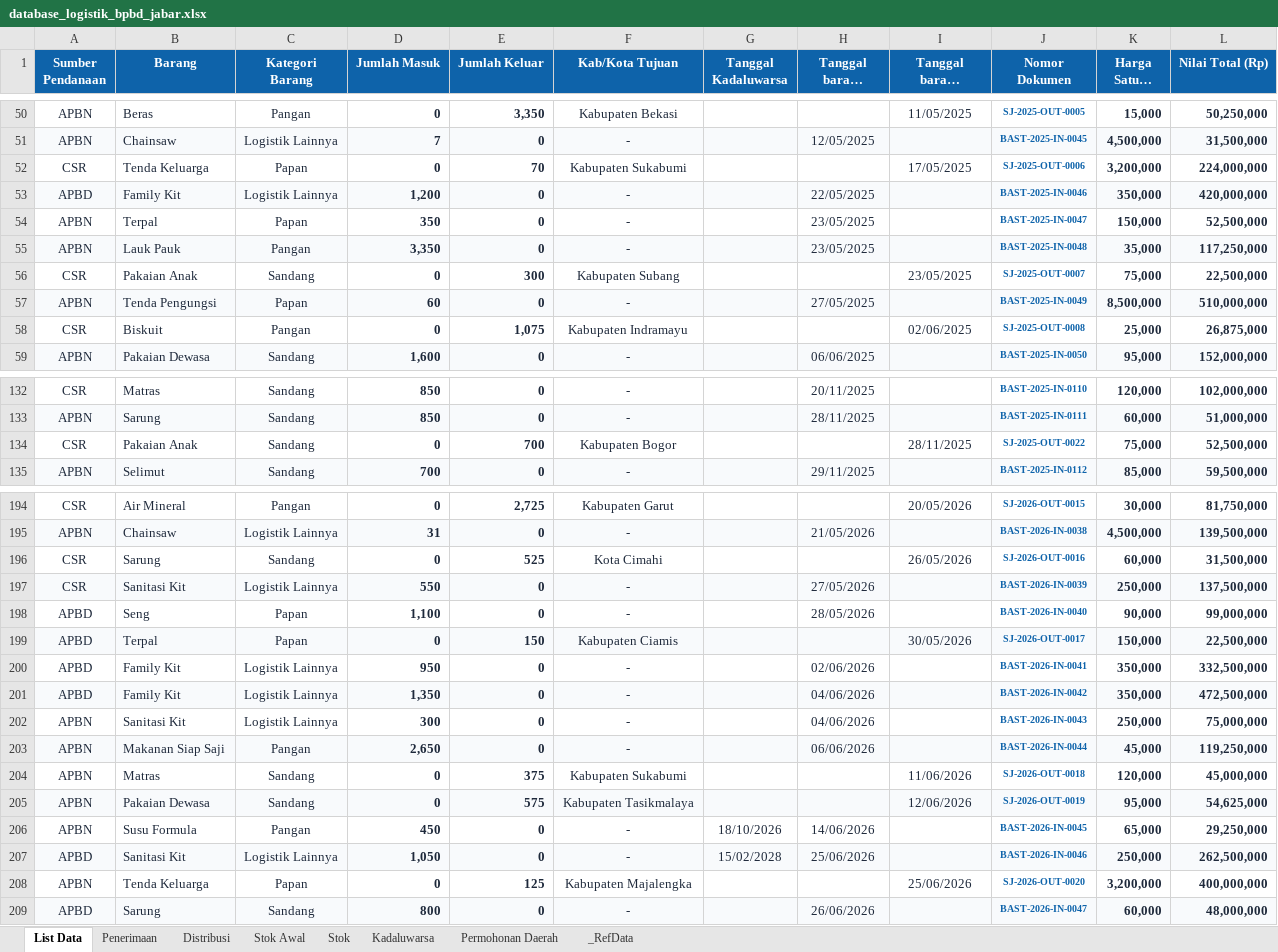
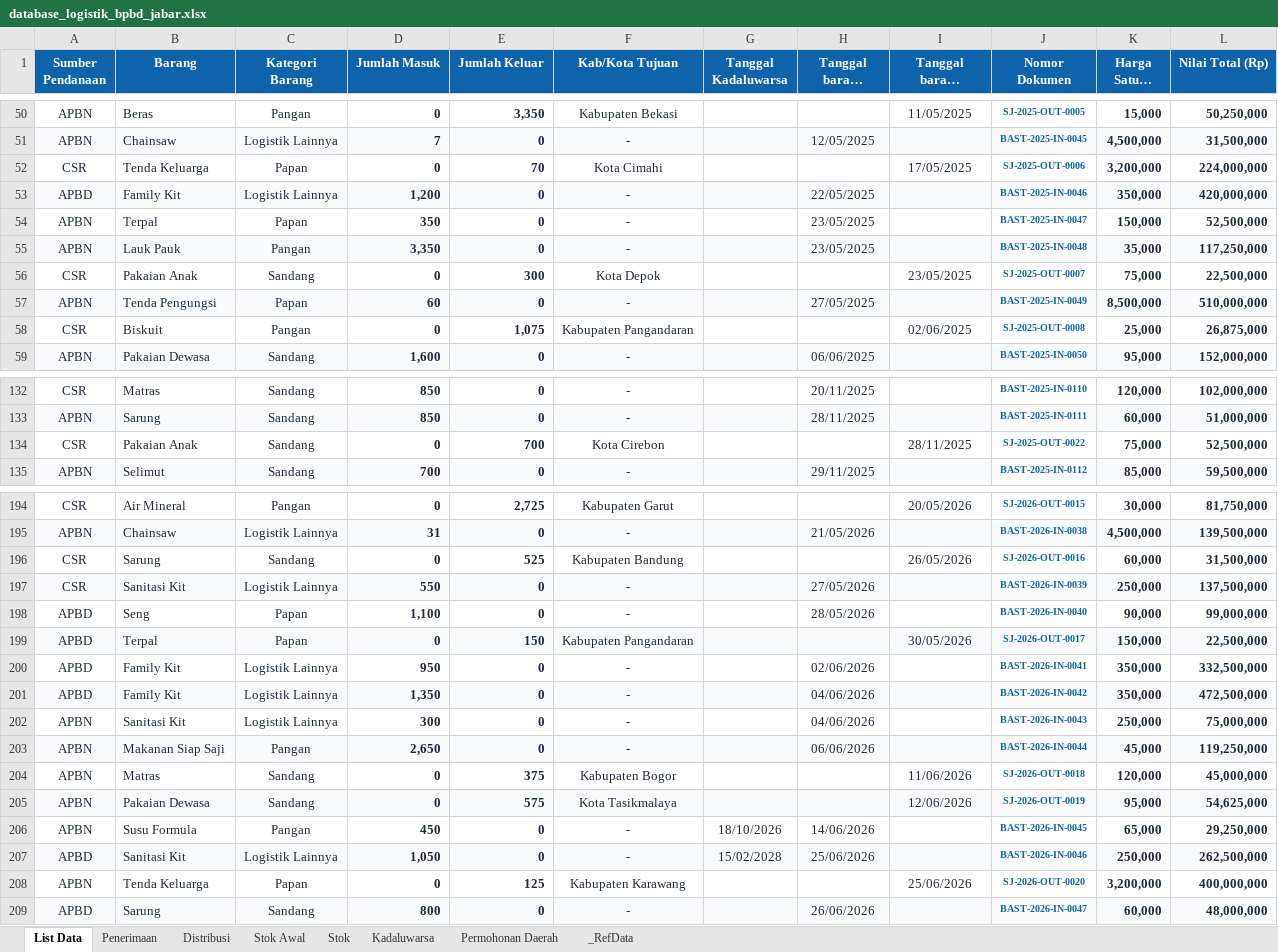
Before and after one commit to Althafurutama-17/Visual-E-Luna, an Excel workbook: database_logistik_bpbd_jabar.xlsx, sheet List Data, drawn as a sheet; only a part is shown, gaps mark what is left out; long unchanged cells end in …; values as stored, in another font and other column widths than the file's, no borders; table styles not drawn; the diff covers the shown part only; the diff names each change by its address in the sheet, - before the commit and + after, or states it on an @@ line.

```diff
--- a/database_logistik_bpbd_jabar.xlsx (sheet List Data)
+++ b/database_logistik_bpbd_jabar.xlsx (sheet List Data)
-F52 (Kab/Kota Tujuan): Kabupaten Sukabumi
+F52 (Kab/Kota Tujuan): Kota Cimahi
-F56 (Kab/Kota Tujuan): Kabupaten Subang
+F56 (Kab/Kota Tujuan): Kota Depok
-F58 (Kab/Kota Tujuan): Kabupaten Indramayu
+F58 (Kab/Kota Tujuan): Kabupaten Pangandaran
-F134 (Kab/Kota Tujuan): Kabupaten Bogor
+F134 (Kab/Kota Tujuan): Kota Cirebon
-F196 (Kab/Kota Tujuan): Kota Cimahi
+F196 (Kab/Kota Tujuan): Kabupaten Bandung
-F199 (Kab/Kota Tujuan): Kabupaten Ciamis
+F199 (Kab/Kota Tujuan): Kabupaten Pangandaran
-F204 (Kab/Kota Tujuan): Kabupaten Sukabumi
+F204 (Kab/Kota Tujuan): Kabupaten Bogor
-F205 (Kab/Kota Tujuan): Kabupaten Tasikmalaya
+F205 (Kab/Kota Tujuan): Kota Tasikmalaya
-F208 (Kab/Kota Tujuan): Kabupaten Majalengka
+F208 (Kab/Kota Tujuan): Kabupaten Karawang
```
Also changed, not shown: 2 added rows, 2 removed rows and 32 edited cells elsewhere in this sheet, sheet Permohonan Daerah, sheet Distribusi, 6 other files.
